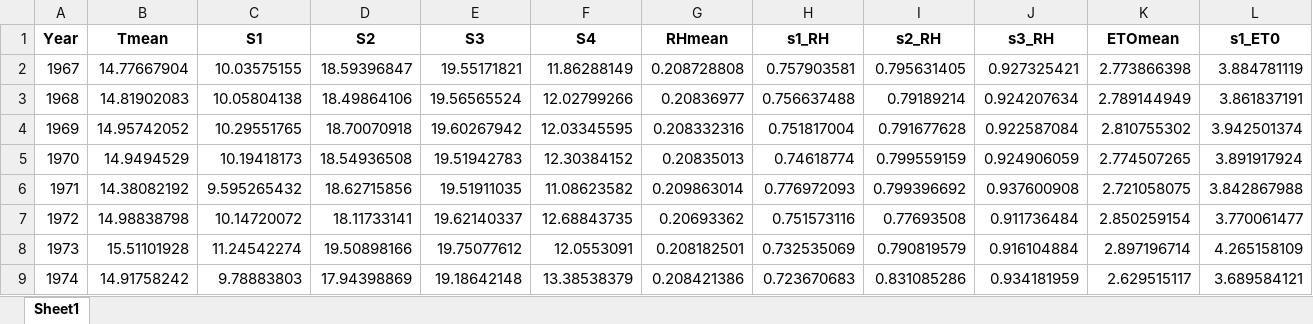
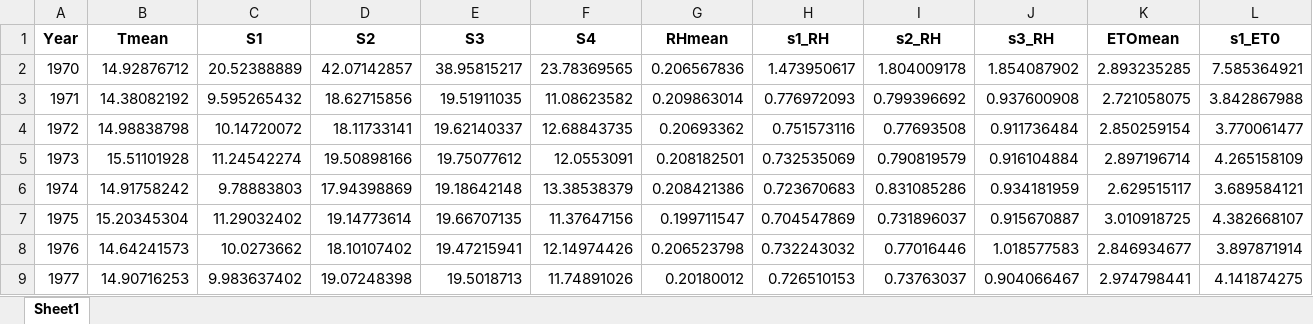
Before and after one commit to DRAGONINWAVE/for_little_sun, an Excel workbook: my_work/data1/YearMeanER56778_昆明.xlsx, sheet Sheet1, drawn as a sheet; only a part is shown; the shorter side is filled out with more unchanged rows; values as stored, in another font and other column widths than the file's, no borders; removed rows and columns are numbered as before the commit, all else as after; rows hold the shown columns only; the diff names each change by its address in the sheet, - before the commit and + after, or states it on an @@ line.

```diff
--- a/my_work/data1/YearMeanER56778_昆明.xlsx (sheet Sheet1)
+++ b/my_work/data1/YearMeanER56778_昆明.xlsx (sheet Sheet1)
-row 2: 1967 | 14.77667904 | 10.03575155 | 18.59396847 | 19.55171821 | 11.86288149 | 0.208728808 | 0.757903581 | 0.795631405 | 0.927325421 | 2.773866398 | 3.884781119
-row 3: 1968 | 14.81902083 | 10.05804138 | 18.49864106 | 19.56565524 | 12.02799266 | 0.20836977 | 0.756637488 | 0.79189214 | 0.924207634 | 2.789144949 | 3.861837191
-row 4: 1969 | 14.95742052 | 10.29551765 | 18.70070918 | 19.60267942 | 12.03345595 | 0.208332316 | 0.751817004 | 0.791677628 | 0.922587084 | 2.810755302 | 3.942501374
-row 5: 1970 | 14.9494529 | 10.19418173 | 18.54936508 | 19.51942783 | 12.30384152 | 0.20835013 | 0.74618774 | 0.799559159 | 0.924906059 | 2.774507265 | 3.891917924
+row 2: 1970 | 14.92876712 | 20.52388889 | 42.07142857 | 38.95815217 | 23.78369565 | 0.206567836 | 1.473950617 | 1.804009178 | 1.854087902 | 2.893235285 | 7.585364921
```
Also changed, not shown: my_work/data1/YearMeanER56651_丽江.xlsx, my_work/data1/YearMeanER56739_腾冲.xlsx, 4 other files.
